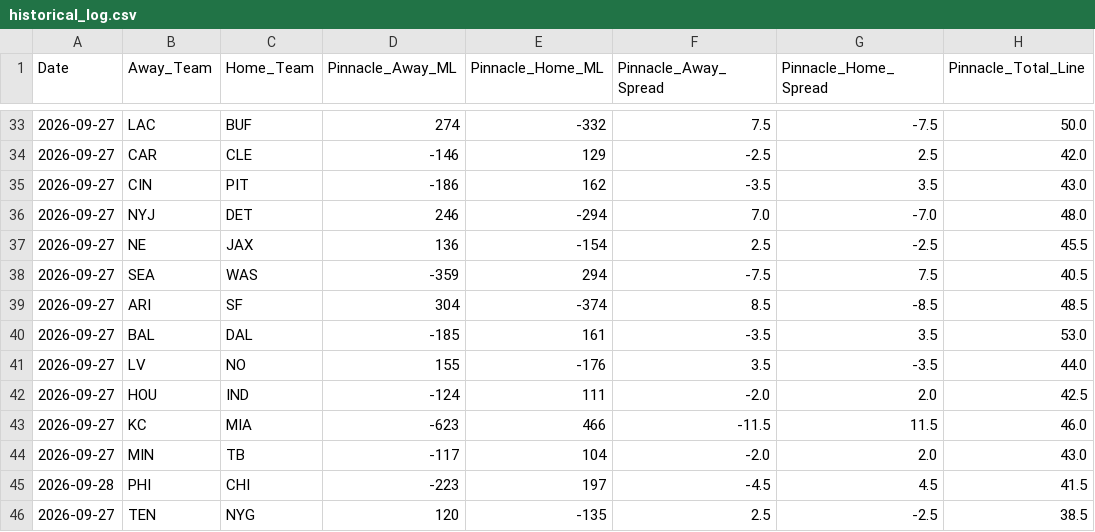
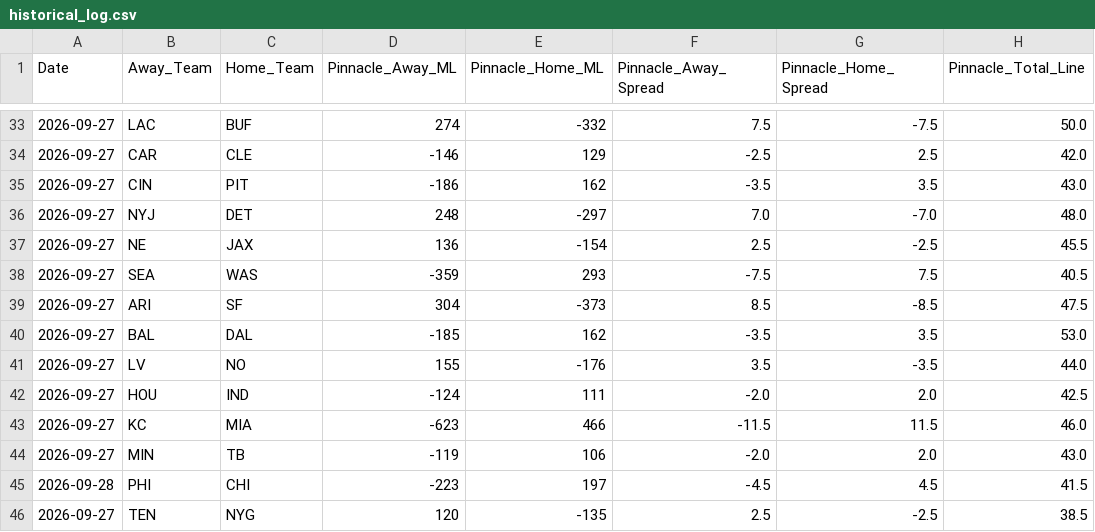
Before and after one commit to matthewmehl14-glitch/NFLMODEL, a CSV file: data/historical_log.csv, drawn as a sheet; only a part is shown, gaps mark what is left out; the diff names each change by its address in the sheet, - before the commit and + after, or states it on an @@ line.

```diff
--- a/data/historical_log.csv
+++ b/data/historical_log.csv
-D36 (Pinnacle_Away_ML): 246
+D36 (Pinnacle_Away_ML): 248
-E36 (Pinnacle_Home_ML): -294
+E36 (Pinnacle_Home_ML): -297
-E38 (Pinnacle_Home_ML): 294
+E38 (Pinnacle_Home_ML): 293
-E39 (Pinnacle_Home_ML): -374
+E39 (Pinnacle_Home_ML): -373
-H39 (Pinnacle_Total_Line): 48.5
+H39 (Pinnacle_Total_Line): 47.5
-E40 (Pinnacle_Home_ML): 161
+E40 (Pinnacle_Home_ML): 162
-D44 (Pinnacle_Away_ML): -117
+D44 (Pinnacle_Away_ML): -119
-E44 (Pinnacle_Home_ML): 104
+E44 (Pinnacle_Home_ML): 106
```
Also changed, not shown: history.csv, 2 other files.
